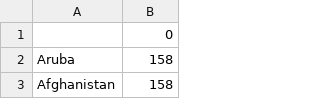
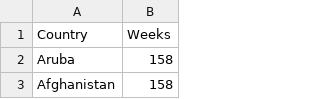
Before and after one commit to SPROOK/InRoomAirFilterScaleUp, a CSV file: results/Time_To_Reach_MS.csv, drawn as a sheet; only a part is shown; removed rows and columns are numbered as before the commit, all else as after; the diff names each change by its address in the sheet, - before the commit and + after, or states it on an @@ line.

```diff
--- a/results/Time_To_Reach_MS.csv
+++ b/results/Time_To_Reach_MS.csv
-row 1:  | 0
+row 1: Country | Weeks
```
Also changed, not shown: 9 other files.
